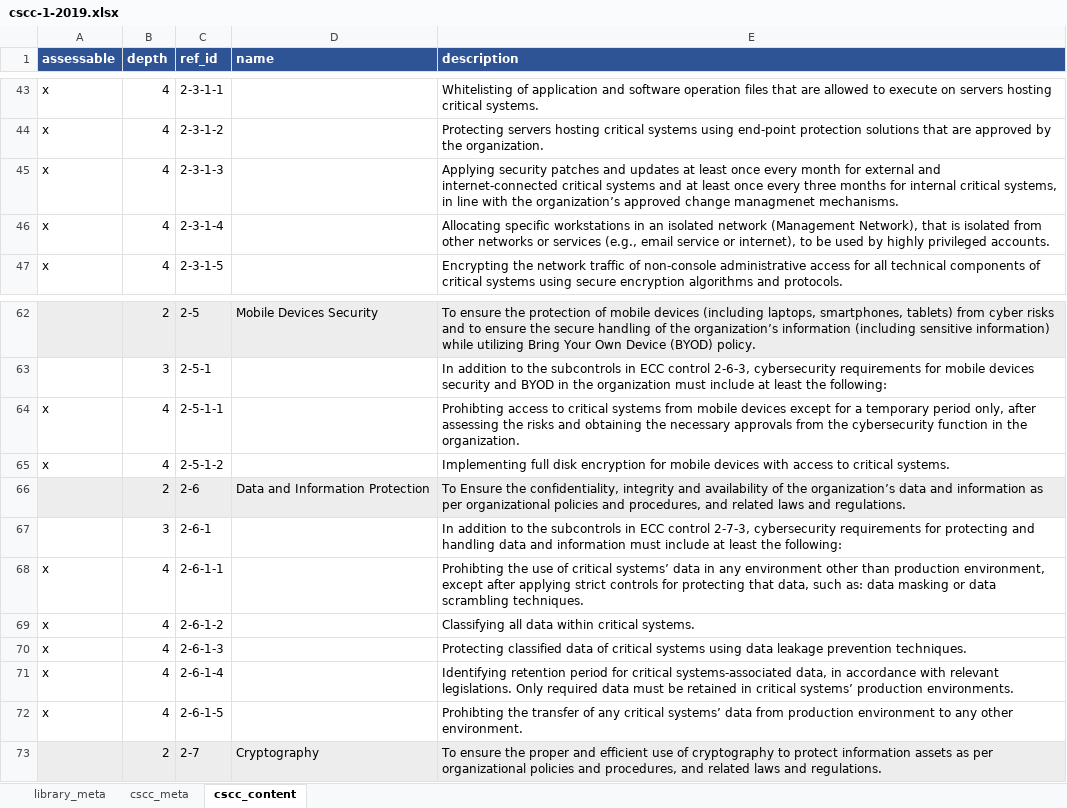
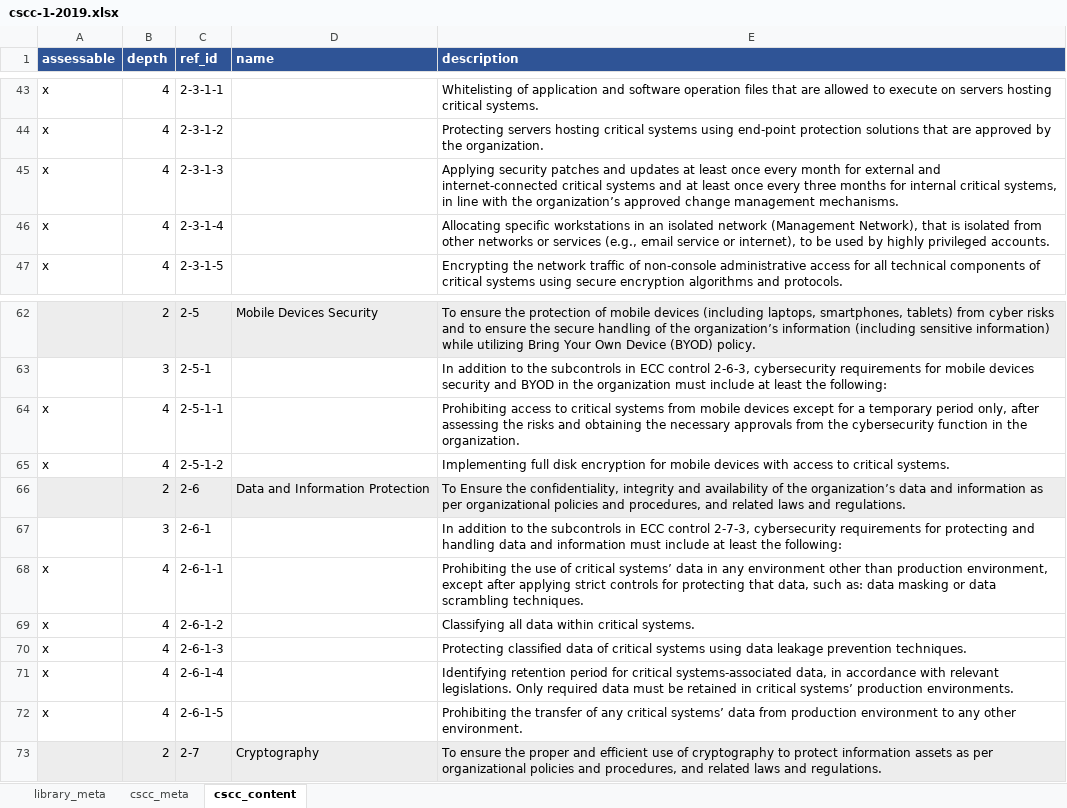
Before and after one commit to intuitem/ciso-assistant-community, an Excel workbook: tools/excel/cscc/cscc-1-2019.xlsx, sheet cscc_content, drawn as a sheet; only a part is shown, gaps mark what is left out; values as stored, in another font and other column widths than the file's, no borders; the diff names each change by its address in the sheet, - before the commit and + after, or states it on an @@ line.

```diff
--- a/tools/excel/cscc/cscc-1-2019.xlsx (sheet cscc_content)
+++ b/tools/excel/cscc/cscc-1-2019.xlsx (sheet cscc_content)
-E45 (description): …approved change managmenet mechanisms.
+E45 (description): …approved change management mechanisms.
-E64 (description): Prohibting access to…
+E64 (description): Prohibiting access to…
-E68 (description): Prohibting the use…
+E68 (description): Prohibiting the use…
-E72 (description): Prohibting the transfer…
+E72 (description): Prohibiting the transfer…
```
Also changed, not shown: 1 other file.
